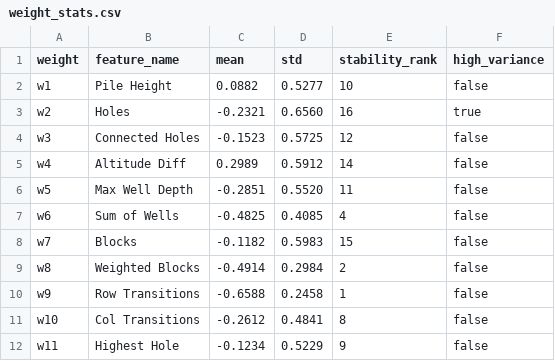
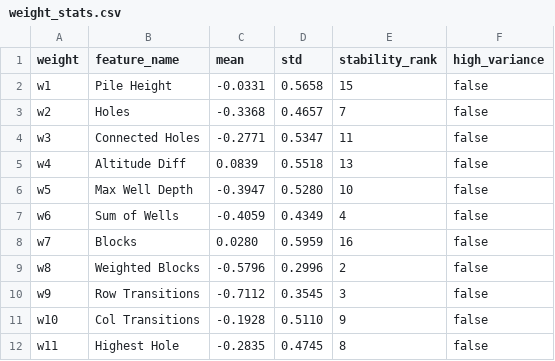
Before and after one commit to Andrea-Tomatis/Harmonomino, a CSV file: report/data/weight_stats.csv, drawn as a sheet; only a part is shown; the diff covers the shown part only.

Commit message:
report: improve results section and plots

```diff
--- a/report/data/weight_stats.csv
+++ b/report/data/weight_stats.csv
@@ -1,12 +1,12 @@
 weight,feature_name,mean,std,stability_rank,high_variance
-w1,Pile Height,0.0882,0.5277,10,false
-w2,Holes,-0.2321,0.6560,16,true
-w3,Connected Holes,-0.1523,0.5725,12,false
-w4,Altitude Diff,0.2989,0.5912,14,false
-w5,Max Well Depth,-0.2851,0.5520,11,false
-w6,Sum of Wells,-0.4825,0.4085,4,false
-w7,Blocks,-0.1182,0.5983,15,false
-w8,Weighted Blocks,-0.4914,0.2984,2,false
-w9,Row Transitions,-0.6588,0.2458,1,false
-w10,Col Transitions,-0.2612,0.4841,8,false
-w11,Highest Hole,-0.1234,0.5229,9,false
+w1,Pile Height,-0.0331,0.5658,15,false
+w2,Holes,-0.3368,0.4657,7,false
+w3,Connected Holes,-0.2771,0.5347,11,false
+w4,Altitude Diff,0.0839,0.5518,13,false
+w5,Max Well Depth,-0.3947,0.5280,10,false
+w6,Sum of Wells,-0.4059,0.4349,4,false
+w7,Blocks,0.0280,0.5959,16,false
+w8,Weighted Blocks,-0.5796,0.2996,2,false
+w9,Row Transitions,-0.7112,0.3545,3,false
+w10,Col Transitions,-0.1928,0.5110,9,false
+w11,Highest Hole,-0.2835,0.4745,8,false
```
Also changed, not shown: 14 edited cells elsewhere in this file, 2 other files.
